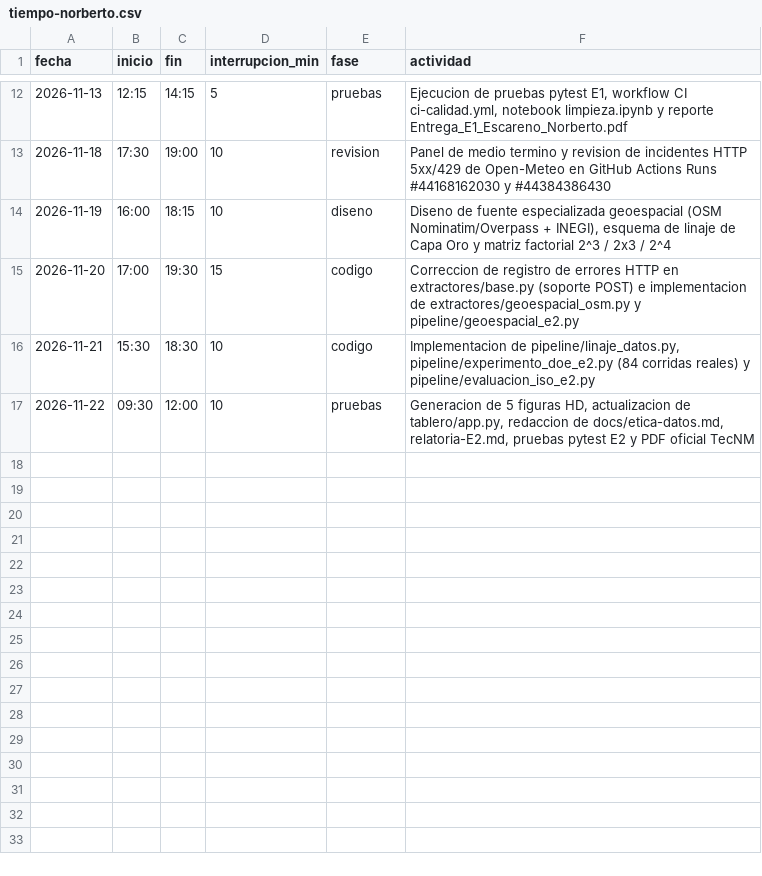
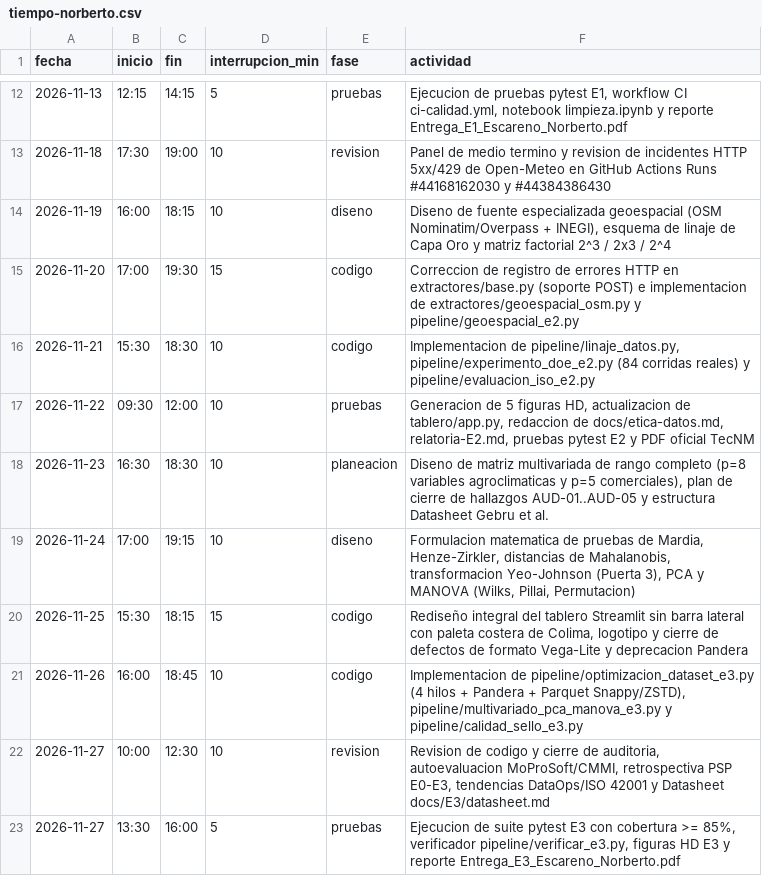
Before and after one commit to NorbertoDaniel65/tdl-escareno-limon-colima, a CSV file: calidad/tiempo-norberto.csv, drawn as a sheet; only a part is shown, gaps mark what is left out; the diff names each change by its address in the sheet, - before the commit and + after, or states it on an @@ line.

Commit message:
feat(e3): mapa multivariado PCA/MANOVA, optimizacion Parquet 12.15x, Datasheet CC BY 4.0, MoProSoft/CMMI, PSP y Sello TDL 6/6

```diff
--- a/calidad/tiempo-norberto.csv
+++ b/calidad/tiempo-norberto.csv
+row 18: 2026-11-23 | 16:30 | 18:30 | 10 | planeacion | Diseno de matriz multivariada de rango completo (p=8 variables agroclimaticas y p=5 comerciales), plan de cierre de hallazgos AUD-01..AUD-05 y estructura Datasheet Gebru et al.
+row 19: 2026-11-24 | 17:00 | 19:15 | 10 | diseno | Formulacion matematica de pruebas de Mardia, Henze-Zirkler, distancias de Mahalanobis, transformacion Yeo-Johnson (Puerta 3), PCA y MANOVA (Wilks, Pillai, Permutacion)
+row 20: 2026-11-25 | 15:30 | 18:15 | 15 | codigo | Rediseño integral del tablero Streamlit sin barra lateral con paleta costera de Colima, logotipo y cierre de defectos de formato Vega-Lite y deprecacion Pandera
+row 21: 2026-11-26 | 16:00 | 18:45 | 10 | codigo | Implementacion de pipeline/optimizacion_dataset_e3.py (4 hilos + Pandera + Parquet Snappy/ZSTD), pipeline/multivariado_pca_manova_e3.py y pipeline/calidad_sello_e3.py
+row 22: 2026-11-27 | 10:00 | 12:30 | 10 | revision | Revision de codigo y cierre de auditoria, autoevaluacion MoProSoft/CMMI, retrospectiva PSP E0-E3, tendencias DataOps/ISO 42001 y Datasheet docs/E3/datasheet.md
+row 23: 2026-11-27 | 13:30 | 16:00 | 5 | pruebas | Ejecucion de suite pytest E3 con cobertura >= 85%, verificador pipeline/verificar_e3.py, figuras HD E3 y reporte Entrega_E3_Escareno_Norberto.pdf
```
Also changed, not shown: calidad/defectos-norberto.csv, 52 other files.
